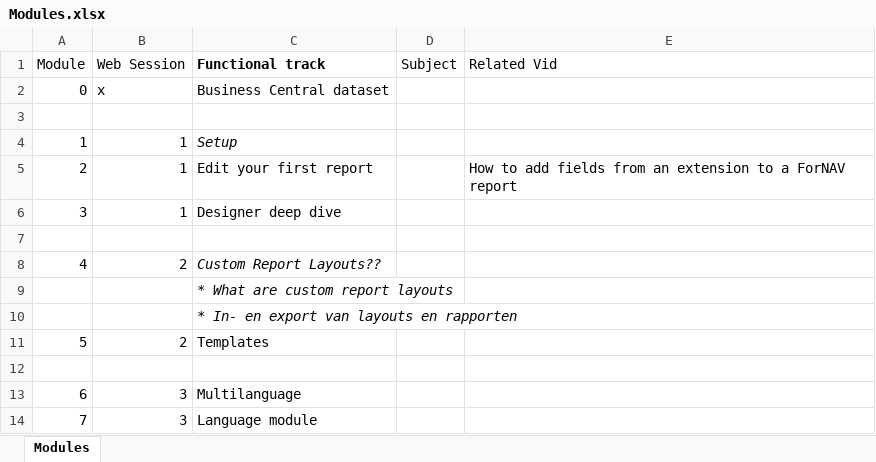
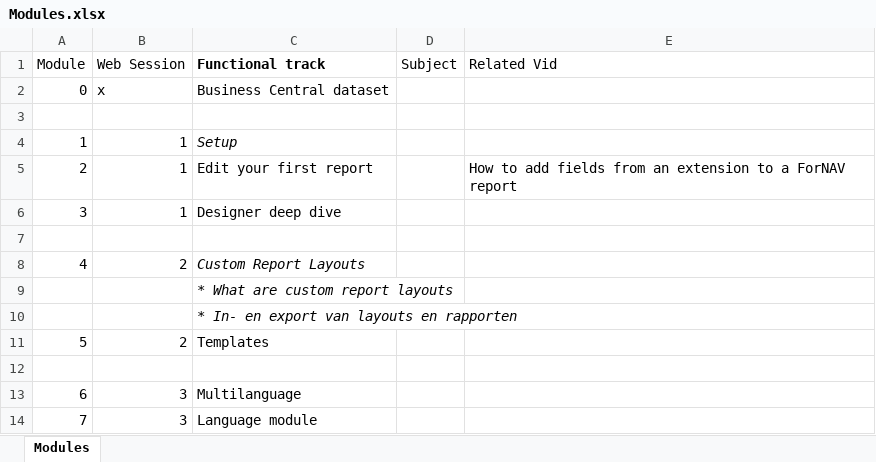
Before and after one commit to renebrummel/ForNAV.TrainingModules, an Excel workbook: Modules/Modules.xlsx, sheet Modules, drawn as a sheet; only a part is shown; values as stored, in another font and other column widths than the file's, no borders; table styles not drawn; the diff names each change by its address in the sheet, - before the commit and + after, or states it on an @@ line.

Commit message:
Added Cust Rep Layout

```diff
--- a/Modules/Modules.xlsx (sheet Modules)
+++ b/Modules/Modules.xlsx (sheet Modules)
-C8: Custom Report Layouts??
+C8: Custom Report Layouts
```
Also changed, not shown: 1 other file.
